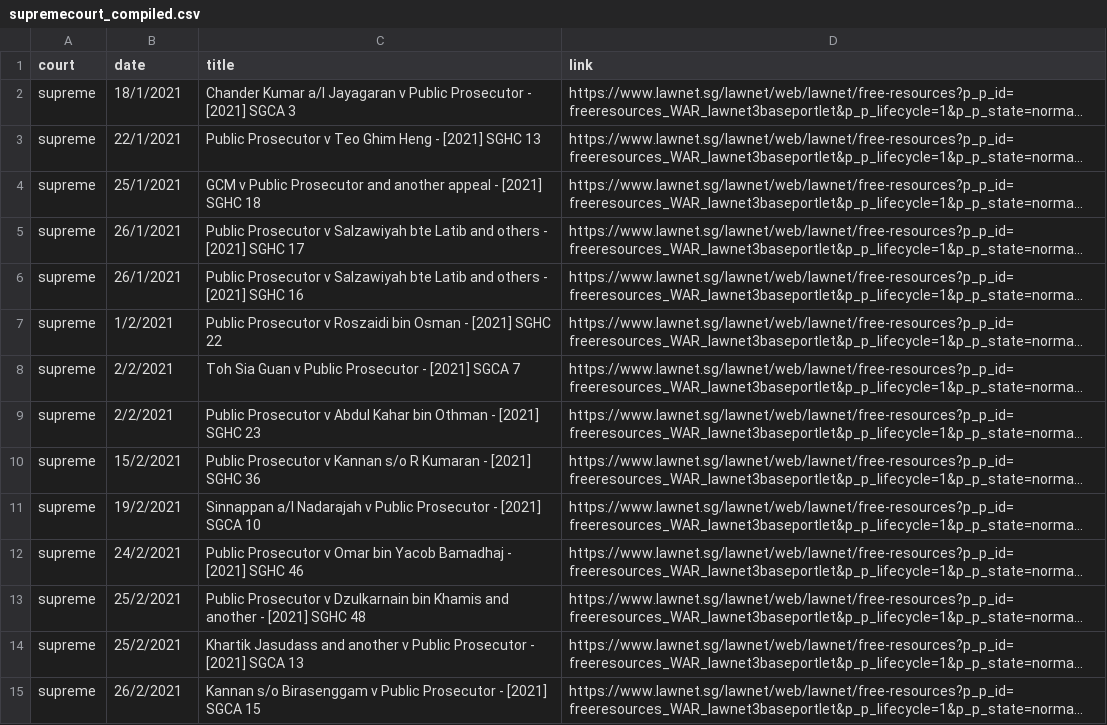
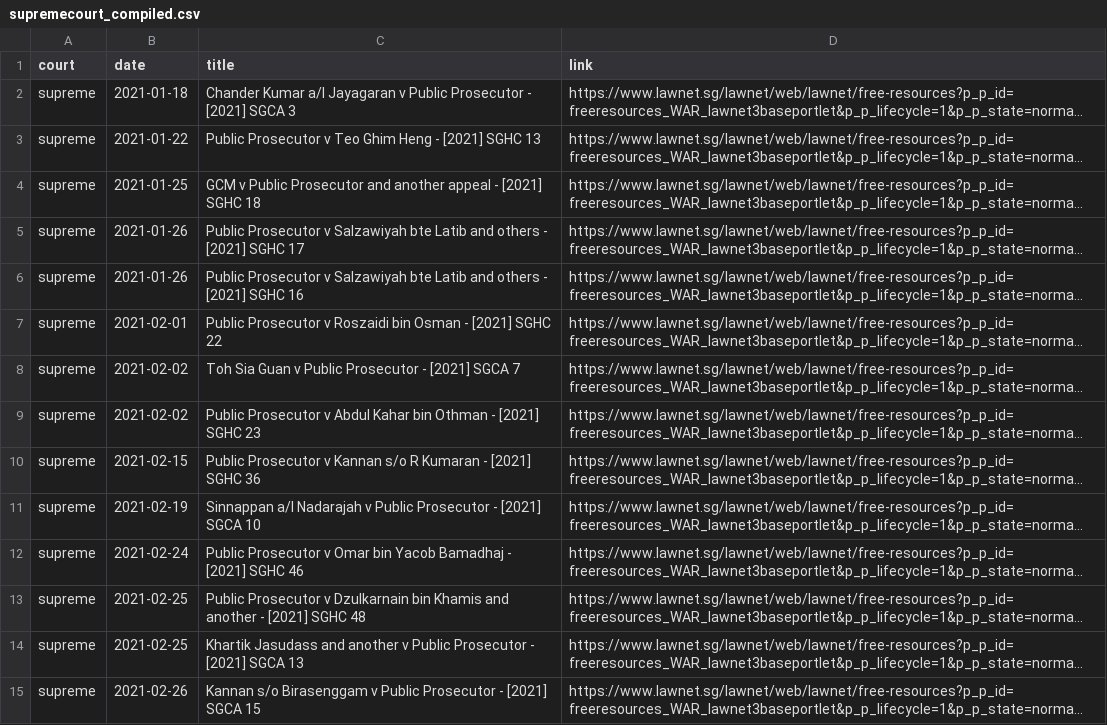
Before and after one commit to calrencet/criminalcasedatabase, a CSV file: data/supremecourt_compiled.csv, drawn as a sheet; only a part is shown; long unchanged cells end in …; the diff covers the shown part only; the diff names each change by its address in the sheet, - before the commit and + after, or states it on an @@ line.

```diff
--- a/data/supremecourt_compiled.csv
+++ b/data/supremecourt_compiled.csv
-B2 (date): 18/1/2021
+B2 (date): 2021-01-18
-B3 (date): 22/1/2021
+B3 (date): 2021-01-22
-B4 (date): 25/1/2021
+B4 (date): 2021-01-25
-B5:B6 (date): 26/1/2021
+B5:B6 (date): 2021-01-26
-B7 (date): 1/2/2021
+B7 (date): 2021-02-01
-B8:B9 (date): 2/2/2021
+B8:B9 (date): 2021-02-02
-B10 (date): 15/2/2021
+B10 (date): 2021-02-15
-B11 (date): 19/2/2021
+B11 (date): 2021-02-19
-B12 (date): 24/2/2021
+B12 (date): 2021-02-24
-B13:B14 (date): 25/2/2021
+B13:B14 (date): 2021-02-25
-B15 (date): 26/2/2021
+B15 (date): 2021-02-26
```
Also changed, not shown: 1 added row and 34 edited cells elsewhere in this file, data/subordinatecourt.csv, data/subordinatecourt_compiled.csv, 28 other files.
